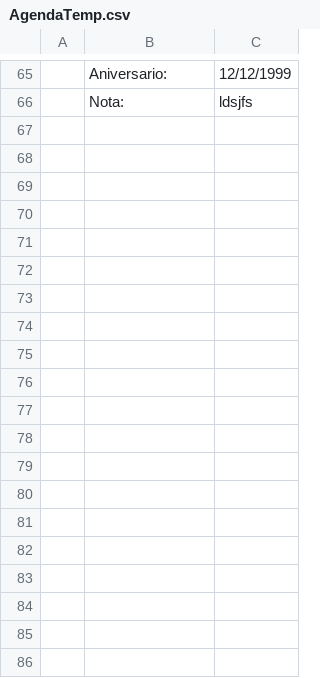
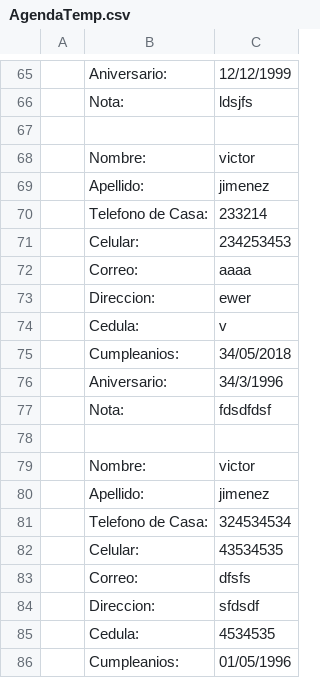
Before and after one commit to bazurita2/ThePROgramatorsCPP, a CSV file: Proyecto/AgendaFinalPrj/AgendaTemp.csv, drawn as a sheet; only a part is shown, gaps mark what is left out; the diff covers the shown part only.

```diff
--- a/Proyecto/AgendaFinalPrj/AgendaTemp.csv
+++ b/Proyecto/AgendaFinalPrj/AgendaTemp.csv
@@ -66 +66,21 @@
 ;Nota: ;ldsjfs
+
+;Nombre: ;victor
+;Apellido: ;jimenez
+;Telefono de Casa: ;233214
+;Celular: ;234253453
+;Correo: ;aaaa
+;Direccion: ;ewer
+;Cedula: ;v
+;Cumpleanios: ;34/05/2018
+;Aniversario: ;34/3/1996
+;Nota: ;fdsdfdsf
+
+;Nombre: ;victor
+;Apellido: ;jimenez
+;Telefono de Casa: ;324534534
+;Celular: ;43534535
+;Correo: ;dfsfs
+;Direccion: ;sfdsdf
+;Cedula: ;4534535
+;Cumpleanios: ;01/05/1996
```
Also changed, not shown: 57 added rows elsewhere in this file, 29 other files.
